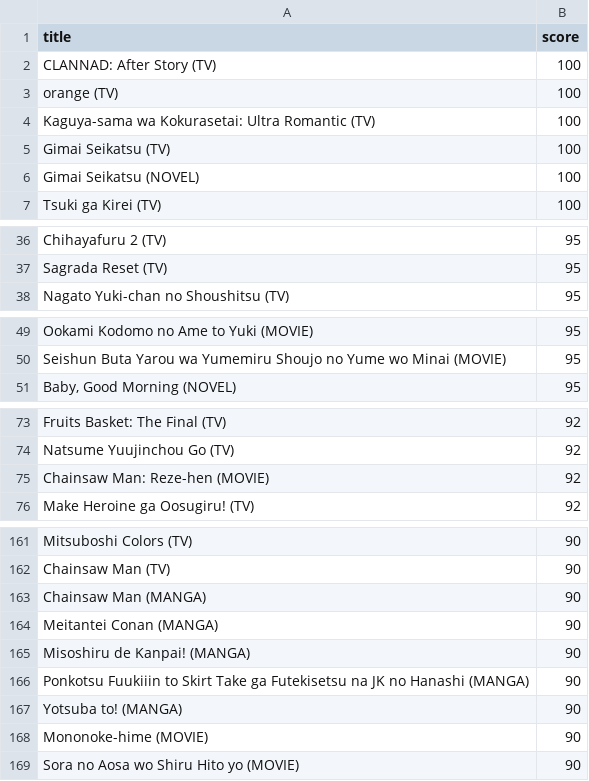
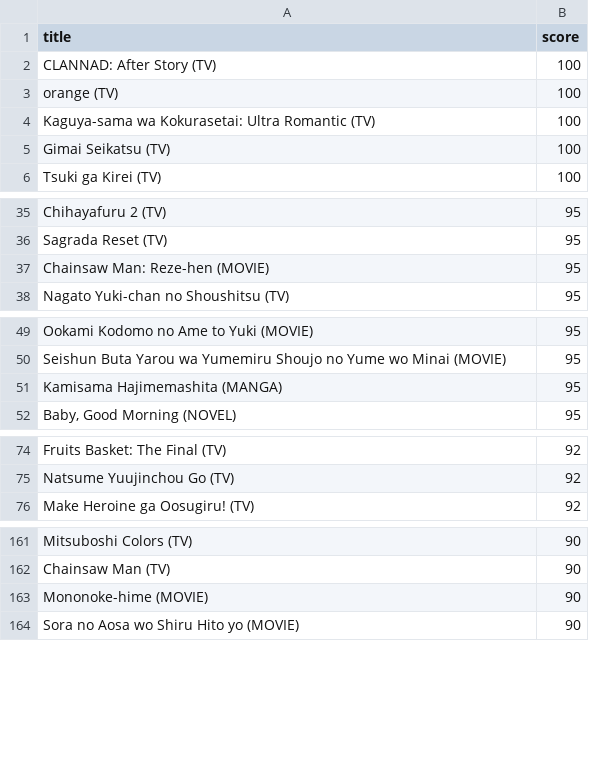
Before and after one commit to robert-huang/anilisttools, a CSV file: scores_robert.csv, drawn as a sheet; only a part is shown, gaps mark what is left out; removed rows and columns are numbered as before the commit, all else as after; the diff covers the shown part only; the diff names each change by its address in the sheet, - before the commit and + after, or states it on an @@ line.

```diff
--- a/scores_robert.csv
+++ b/scores_robert.csv
-row 6: Gimai Seikatsu (NOVEL) | 100
+row 37: Chainsaw Man: Reze-hen (MOVIE) | 95
+row 51: Kamisama Hajimemashita (MANGA) | 95
-row 75: Chainsaw Man: Reze-hen (MOVIE) | 92
-row 163: Chainsaw Man (MANGA) | 90
-row 164: Meitantei Conan (MANGA) | 90
-row 165: Misoshiru de Kanpai! (MANGA) | 90
-row 166: Ponkotsu Fuukiiin to Skirt Take ga Futekisetsu na JK no Hanashi (MANGA) | 90
-row 167: Yotsuba to! (MANGA) | 90
```
Also changed, not shown: 1 added row and 2 removed rows elsewhere in this file, 2 other files.
